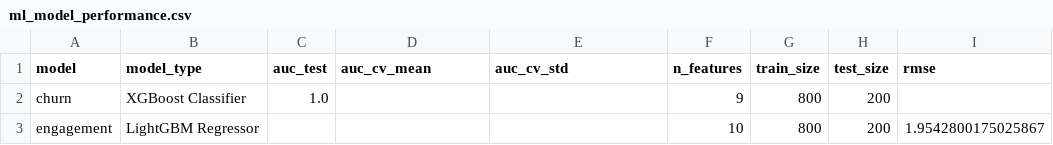
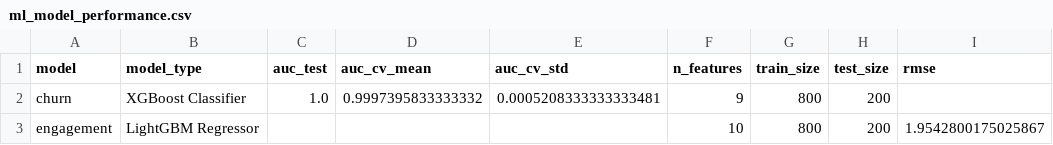
Before and after one commit to Ask-812/Aurora, a CSV file: data/output/ml_model_performance.csv, drawn as a sheet; only a part is shown; the diff names each change by its address in the sheet, - before the commit and + after, or states it on an @@ line.

```diff
--- a/data/output/ml_model_performance.csv
+++ b/data/output/ml_model_performance.csv
-D2 (auc_cv_mean): (empty)
+D2 (auc_cv_mean): 0.9997395833333332
-E2 (auc_cv_std): (empty)
+E2 (auc_cv_std): 0.0005208333333333481
```
Also changed, not shown: data/output/user_notification_schedule.csv, 23 other files.
